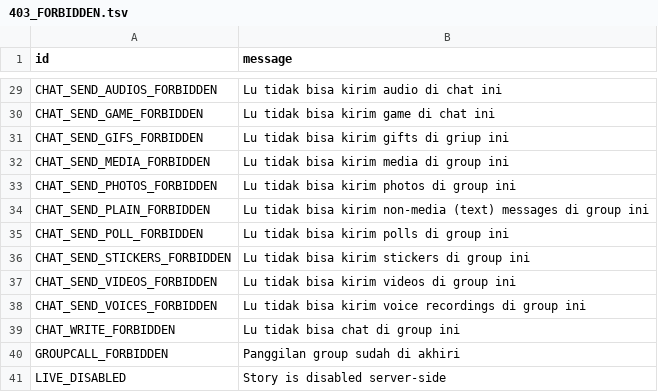
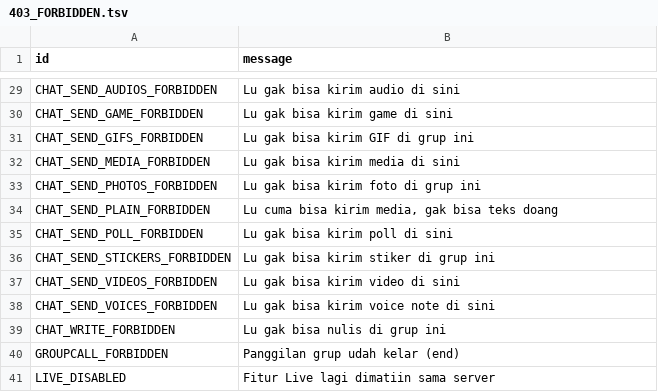
Before and after one commit to ErRickow/mypyro, a TSV file: compiler/errors/source/403_FORBIDDEN.tsv, drawn as a sheet; only a part is shown, gaps mark what is left out; the diff covers the shown part only; the diff names each change by its address in the sheet, - before the commit and + after, or states it on an @@ line.

```diff
--- a/compiler/errors/source/403_FORBIDDEN.tsv
+++ b/compiler/errors/source/403_FORBIDDEN.tsv
-B29 (message): Lu tidak bisa kirim audio di chat ini
+B29 (message): Lu gak bisa kirim audio di sini
-B30 (message): Lu tidak bisa kirim game di chat ini
+B30 (message): Lu gak bisa kirim game di sini
-B31 (message): Lu tidak bisa kirim gifts di griup ini
+B31 (message): Lu gak bisa kirim GIF di grup ini
-B32 (message): Lu tidak bisa kirim media di group ini
+B32 (message): Lu gak bisa kirim media di sini
-B33 (message): Lu tidak bisa kirim photos di group ini
+B33 (message): Lu gak bisa kirim foto di grup ini
-B34 (message): Lu tidak bisa kirim non-media (text) messages di group ini
+B34 (message): Lu cuma bisa kirim media, gak bisa teks doang
-B35 (message): Lu tidak bisa kirim polls di group ini
+B35 (message): Lu gak bisa kirim poll di sini
-B36 (message): Lu tidak bisa kirim stickers di group ini
+B36 (message): Lu gak bisa kirim stiker di grup ini
-B37 (message): Lu tidak bisa kirim videos di group ini
+B37 (message): Lu gak bisa kirim video di sini
-B38 (message): Lu tidak bisa kirim voice recordings di group ini
+B38 (message): Lu gak bisa kirim voice note di sini
-B39 (message): Lu tidak bisa chat di group ini
+B39 (message): Lu gak bisa nulis di grup ini
-B40 (message): Panggilan group sudah di akhiri
+B40 (message): Panggilan grup udah kelar (end)
-B41 (message): Story is disabled server-side
+B41 (message): Fitur Live lagi dimatiin sama server
```
Also changed, not shown: 27 edited cells elsewhere in this file, compiler/errors/source/400_BAD_REQUEST.tsv, compiler/errors/source/401_UNAUTHORIZED.tsv, 2 other files.
